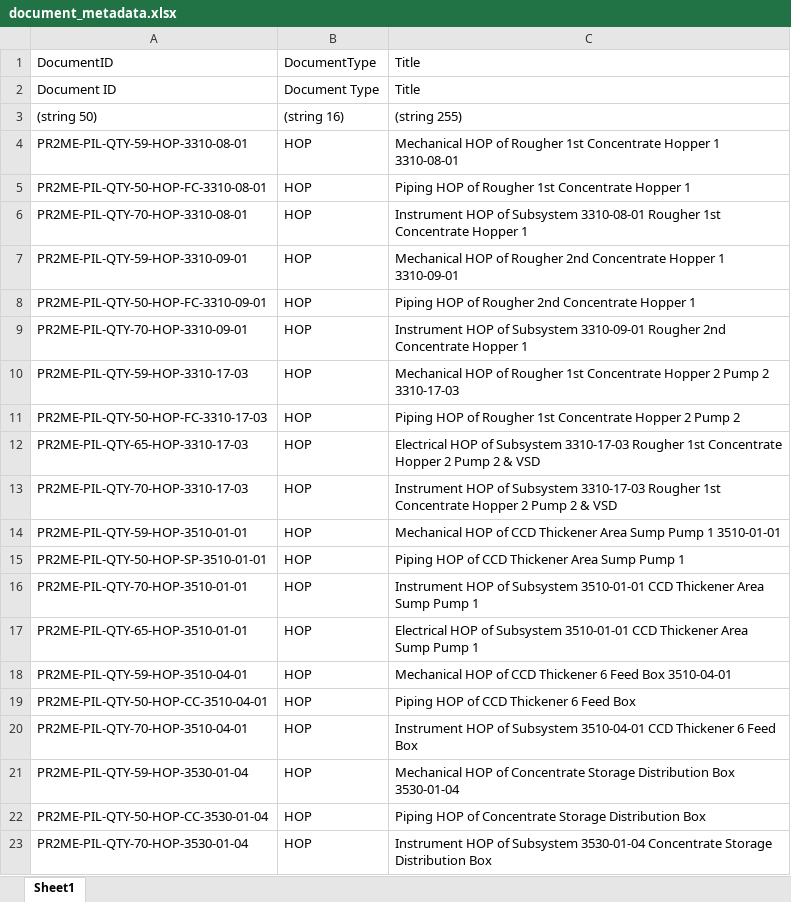
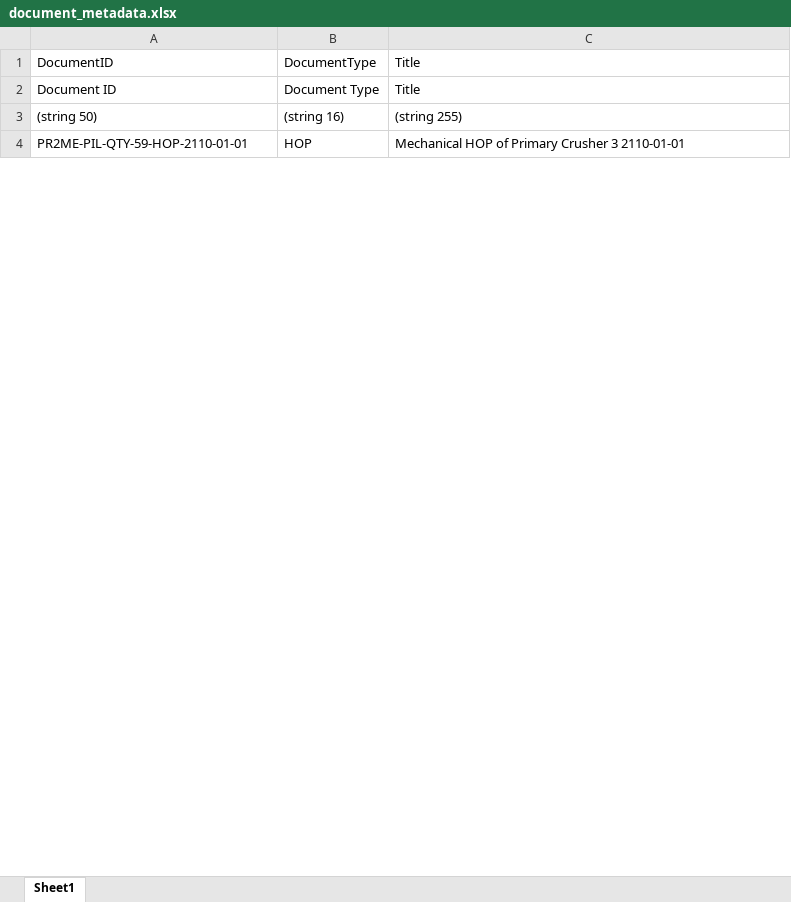
Before and after one commit to lucasrucu/rcc-sign_certificates, an Excel workbook: data/processed/document_metadata.xlsx, sheet Sheet1, drawn as a sheet; only a part is shown; values as stored, in another font and other column widths than the file's, no borders; removed rows and columns are numbered as before the commit, all else as after; the diff covers the shown part only; the diff names each change by its address in the sheet, - before the commit and + after, or states it on an @@ line.

```diff
--- a/data/processed/document_metadata.xlsx (sheet Sheet1)
+++ b/data/processed/document_metadata.xlsx (sheet Sheet1)
-row 4: PR2ME-PIL-QTY-59-HOP-3310-08-01 | HOP | Mechanical HOP of Rougher 1st Concentrate Hopper 1 3310-08-01
-row 5: PR2ME-PIL-QTY-50-HOP-FC-3310-08-01 | HOP | Piping HOP of Rougher 1st Concentrate Hopper 1
-row 6: PR2ME-PIL-QTY-70-HOP-3310-08-01 | HOP | Instrument HOP of Subsystem 3310-08-01 Rougher 1st Concentrate Hopper 1
-row 7: PR2ME-PIL-QTY-59-HOP-3310-09-01 | HOP | Mechanical HOP of Rougher 2nd Concentrate Hopper 1 3310-09-01
-row 8: PR2ME-PIL-QTY-50-HOP-FC-3310-09-01 | HOP | Piping HOP of Rougher 2nd Concentrate Hopper 1
-row 9: PR2ME-PIL-QTY-70-HOP-3310-09-01 | HOP | Instrument HOP of Subsystem 3310-09-01 Rougher 2nd Concentrate Hopper 1
-row 10: PR2ME-PIL-QTY-59-HOP-3310-17-03 | HOP | Mechanical HOP of Rougher 1st Concentrate Hopper 2 Pump 2 3310-17-03
-row 11: PR2ME-PIL-QTY-50-HOP-FC-3310-17-03 | HOP | Piping HOP of Rougher 1st Concentrate Hopper 2 Pump 2
-row 12: PR2ME-PIL-QTY-65-HOP-3310-17-03 | HOP | Electrical HOP of Subsystem 3310-17-03 Rougher 1st Concentrate Hopper 2 Pump 2 & VSD
-row 13: PR2ME-PIL-QTY-70-HOP-3310-17-03 | HOP | Instrument HOP of Subsystem 3310-17-03 Rougher 1st Concentrate Hopper 2 Pump 2 & VSD
-A4: PR2ME-PIL-QTY-59-HOP-3510-01-01
+A4: PR2ME-PIL-QTY-59-HOP-2110-01-01
-C4: …HOP of CCD Thickener Area Sump Pump 1 3510-01-01
+C4: …HOP of Primary Crusher 3 2110-01-01
-row 15: PR2ME-PIL-QTY-50-HOP-SP-3510-01-01 | HOP | Piping HOP of CCD Thickener Area Sump Pump 1
-row 16: PR2ME-PIL-QTY-70-HOP-3510-01-01 | HOP | Instrument HOP of Subsystem 3510-01-01 CCD Thickener Area Sump Pump 1
-row 17: PR2ME-PIL-QTY-65-HOP-3510-01-01 | HOP | Electrical HOP of Subsystem 3510-01-01 CCD Thickener Area Sump Pump 1
-row 18: PR2ME-PIL-QTY-59-HOP-3510-04-01 | HOP | Mechanical HOP of CCD Thickener 6 Feed Box 3510-04-01
-row 19: PR2ME-PIL-QTY-50-HOP-CC-3510-04-01 | HOP | Piping HOP of CCD Thickener 6 Feed Box
-row 20: PR2ME-PIL-QTY-70-HOP-3510-04-01 | HOP | Instrument HOP of Subsystem 3510-04-01 CCD Thickener 6 Feed Box
-row 21: PR2ME-PIL-QTY-59-HOP-3530-01-04 | HOP | Mechanical HOP of Concentrate Storage Distribution Box 3530-01-04
-row 22: PR2ME-PIL-QTY-50-HOP-CC-3530-01-04 | HOP | Piping HOP of Concentrate Storage Distribution Box
-row 23: PR2ME-PIL-QTY-70-HOP-3530-01-04 | HOP | Instrument HOP of Subsystem 3530-01-04 Concentrate Storage Distribution Box
```
Also changed, not shown: 49 removed rows and 8 edited cells elsewhere in this sheet, data/db/documents.xlsx, data/db/subsystem_document.xlsx, 5 other files.
